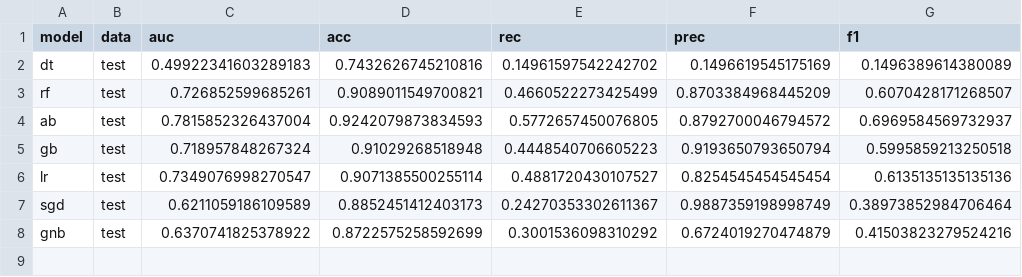
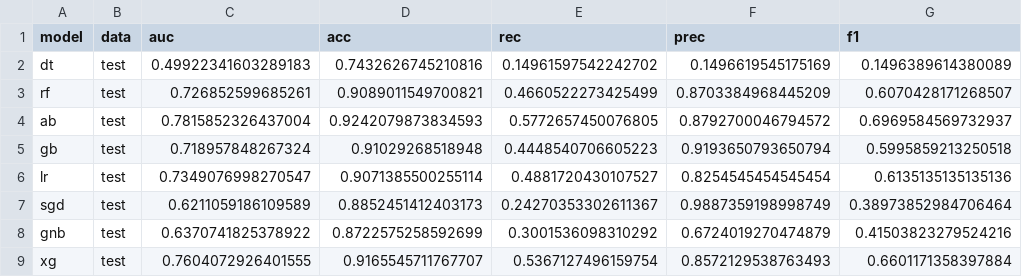
Before and after one commit to cutterback/p05-olist-customer-rating-prediction, a CSV file: tableau/p05_scores_comb.csv, drawn as a sheet; the diff names each change by its address in the sheet, - before the commit and + after, or states it on an @@ line.

```diff
--- a/tableau/p05_scores_comb.csv
+++ b/tableau/p05_scores_comb.csv
+row 9: xg | test | 0.7604072926401555 | 0.9165545711767707 | 0.5367127496159754 | 0.8572129538763493 | 0.6601171358397884
```
Also changed, not shown: 6 other files.
